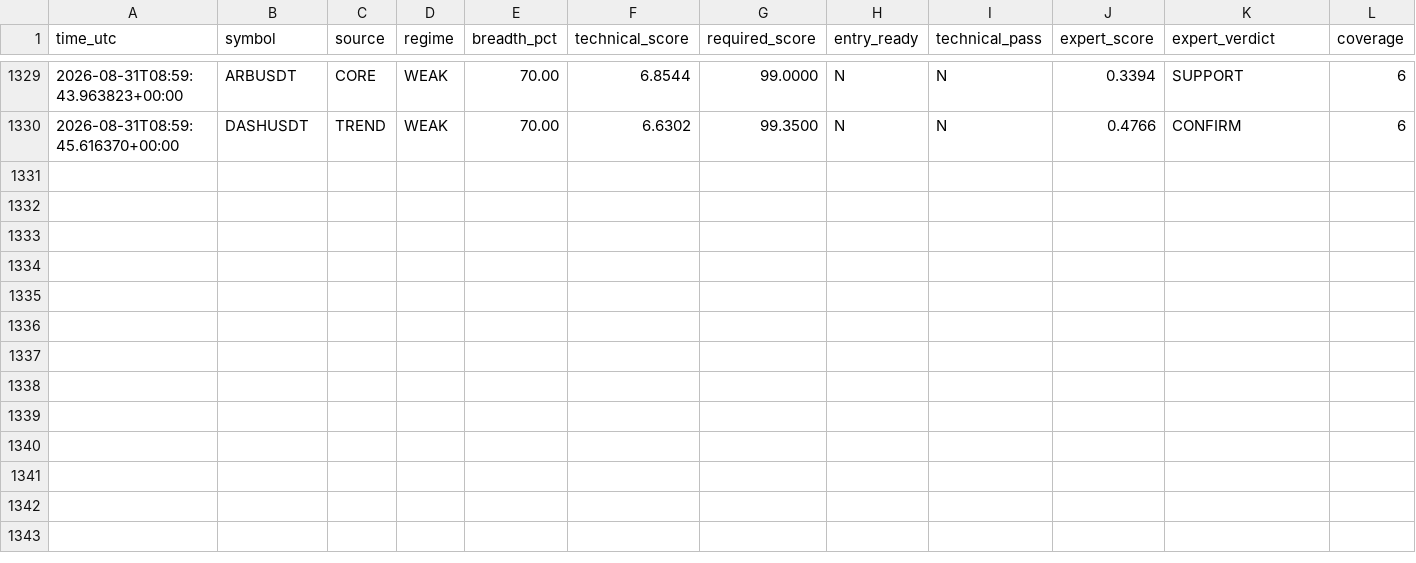
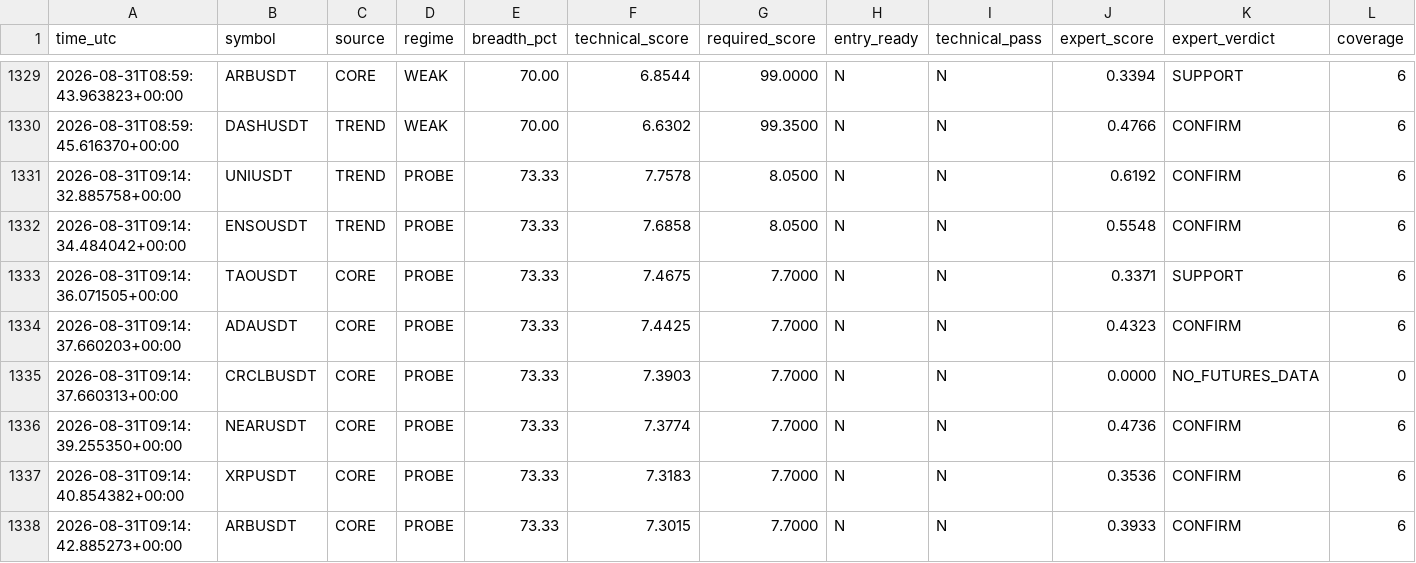
Before and after one commit to mrmatinbolandnazar-web/crypto-paper-bot, a CSV file: vps_reports/expert_shadow_v5_3.csv, drawn as a sheet; only a part is shown, gaps mark what is left out; rows hold the shown columns only; the diff names each change by its address in the sheet, - before the commit and + after, or states it on an @@ line.

```diff
--- a/vps_reports/expert_shadow_v5_3.csv
+++ b/vps_reports/expert_shadow_v5_3.csv
+row 1331: 2026-08-31T09:14:32.885758+00:00 | UNIUSDT | TREND | PROBE | 73.33 | 7.7578 | 8.0500 | N | N | 0.6192 | CONFIRM | 6
+row 1332: 2026-08-31T09:14:34.484042+00:00 | ENSOUSDT | TREND | PROBE | 73.33 | 7.6858 | 8.0500 | N | N | 0.5548 | CONFIRM | 6
+row 1333: 2026-08-31T09:14:36.071505+00:00 | TAOUSDT | CORE | PROBE | 73.33 | 7.4675 | 7.7000 | N | N | 0.3371 | SUPPORT | 6
+row 1334: 2026-08-31T09:14:37.660203+00:00 | ADAUSDT | CORE | PROBE | 73.33 | 7.4425 | 7.7000 | N | N | 0.4323 | CONFIRM | 6
+row 1335: 2026-08-31T09:14:37.660313+00:00 | CRCLBUSDT | CORE | PROBE | 73.33 | 7.3903 | 7.7000 | N | N | 0.0000 | NO_FUTURES_DATA | 0
+row 1336: 2026-08-31T09:14:39.255350+00:00 | NEARUSDT | CORE | PROBE | 73.33 | 7.3774 | 7.7000 | N | N | 0.4736 | CONFIRM | 6
+row 1337: 2026-08-31T09:14:40.854382+00:00 | XRPUSDT | CORE | PROBE | 73.33 | 7.3183 | 7.7000 | N | N | 0.3536 | CONFIRM | 6
+row 1338: 2026-08-31T09:14:42.885273+00:00 | ARBUSDT | CORE | PROBE | 73.33 | 7.3015 | 7.7000 | N | N | 0.3933 | CONFIRM | 6
```
Also changed, not shown: vps_reports/crowd_psychology_v5_5.csv, vps_reports/news_shadow_v5_4.csv, 10 other files.
